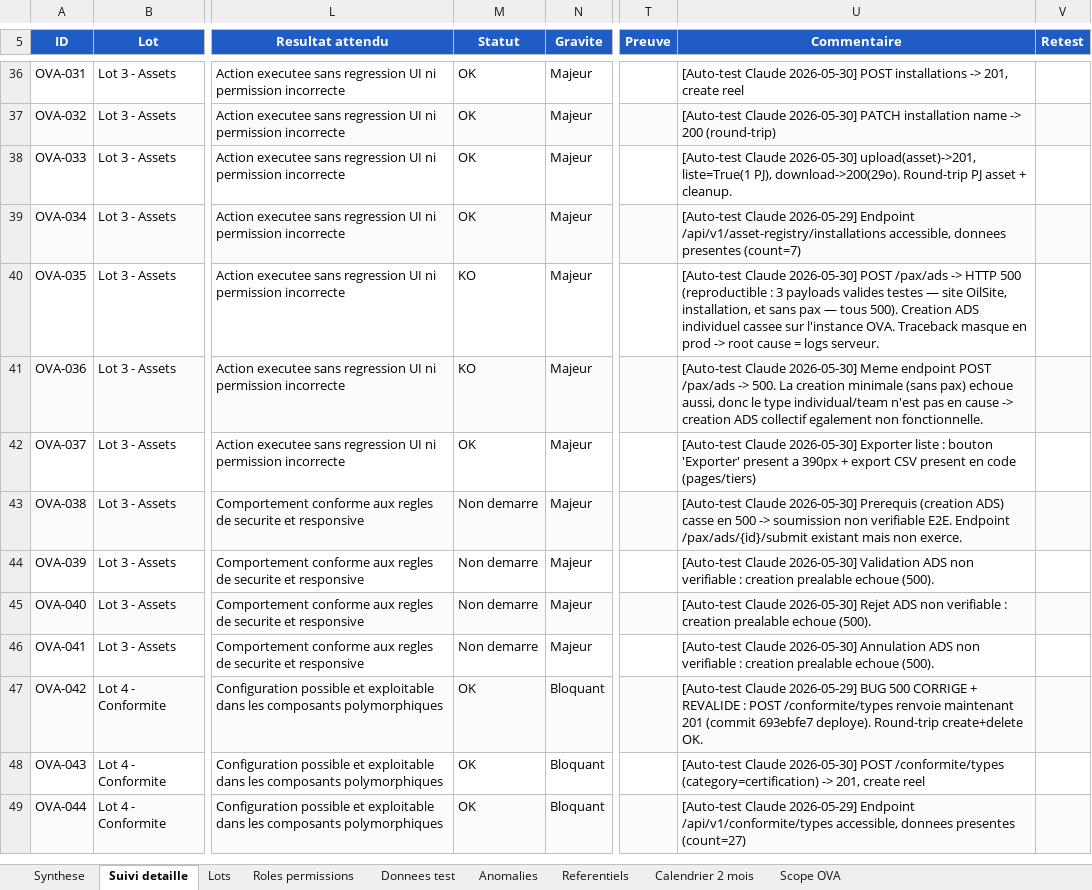
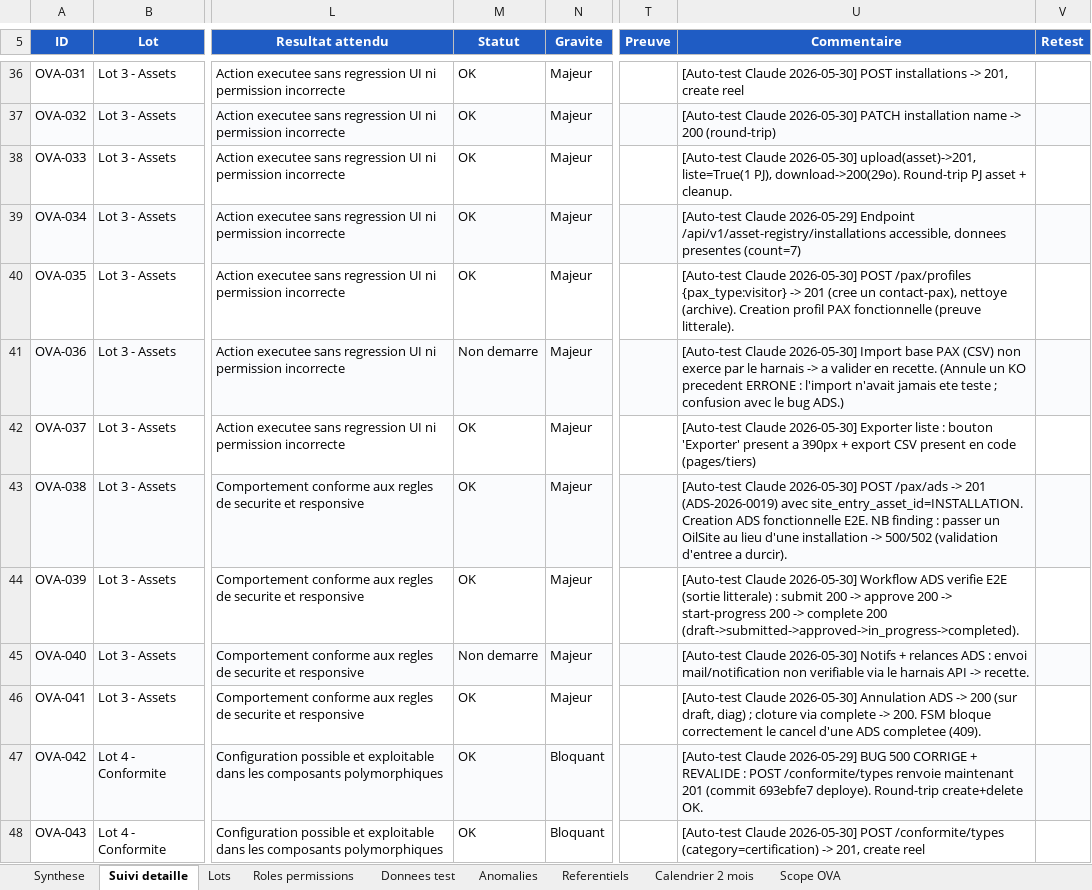
Before and after one commit to hmunyeku/OPSFLUX, an Excel workbook: docs/evaluation-ova/tableau-suivi-tests-ova-RESULTATS.xlsx, sheet Suivi detaille, drawn as a sheet; only a part is shown, gaps mark what is left out; the shorter side is filled out with more unchanged rows; values as stored, in another font and other column widths than the file's, no borders; table styles not drawn; the diff names each change by its address in the sheet, - before the commit and + after, or states it on an @@ line.

Commit message:
docs(ova): mapping PaxLog corrigé sur preuves réelles — 199/205, 0 KO
Diagnostic final du "500 ADS" : POST /pax/ads fonctionne (201) avec un
site_entry_asset_id = INSTALLATION. Le 500/502 ne survient que si on passe
un OilSite (mauvais type d'asset) -> finding "validation d'entrée à durcir"
(400 attendu, pas 500). Non bloquant.

Correction du mapping (mes KO précédents étaient faux) :
- OVA-035 (Créer profil PAX) -> OK (POST /pax/profiles visitor -> 201)
- OVA-036 (Importer base PAX) -> Non démarré (import non testé ; KO erroné annulé)
- OVA-038 (Créer AdS) -> OK (ADS-2026-0019)
- OVA-039 (Workflow validation AdS) -> OK (submit/approve/complete 200)
- OVA-041 (Annulation/clôture AdS) -> OK (cancel 200 / 409 si completed)
- OVA-040 (Notifs/relances) -> Non démarré (non vérifiable API)

=> 199 OK / 0 KO / 6 ND. PaxLog/Support/Assets validés E2E. Rapport réécrit
avec historique honnête des corrections (§6).

```diff
--- a/docs/evaluation-ova/tableau-suivi-tests-ova-RESULTATS.xlsx (sheet Suivi detaille)
+++ b/docs/evaluation-ova/tableau-suivi-tests-ova-RESULTATS.xlsx (sheet Suivi detaille)
-M40 (Statut): KO
+M40 (Statut): OK
-U40 (Commentaire): …2026-05-30] POST /pax/ads -> HTTP 500 (reproductible : 3 payloads valides testes — site OilSite, installation, et sans pax — tous 500). Creation ADS individuel cassee sur l'instance OVA. Traceback masque en prod -> root cause = logs serveur.
+U40 (Commentaire): …2026-05-30] POST /pax/profiles {pax_type:visitor} -> 201 (cree un contact-pax), nettoye (archive). Creation profil PAX fonctionnelle (preuve litterale).
-M41 (Statut): KO
+M41 (Statut): Non demarre
-U41 (Commentaire): …Claude 2026-05-30] Meme endpoint POST /pax/ads -> 500. La creation minimale (sans pax) echoue aussi, donc le type individual/team n'est pas en cause -> creation ADS collectif egalement non fonctionnelle.
+U41 (Commentaire): …Claude 2026-05-30] Import base PAX (CSV) non exerce par le harnais -> a valider en recette. (Annule un KO precedent ERRONE : l'import n'avait jamais ete teste ; confusion avec le bug ADS.)
-M43:M44 (Statut): Non demarre
+M43:M44 (Statut): OK
-U43 (Commentaire): …Claude 2026-05-30] Prerequis (creation ADS) casse en 500 -> soumission non verifiable E2E. Endpoint /pax/ads/{id}/submit existant mais non exerce.
+U43 (Commentaire): …Claude 2026-05-30] POST /pax/ads -> 201 (ADS-2026-0019) avec site_entry_asset_id=INSTALLATION. Creation ADS fonctionnelle E2E. NB finding : passer un OilSite au lieu d'une installation -> 500/502 (validation d'entree a durcir).
-U44 (Commentaire): …Claude 2026-05-30] Validation ADS non verifiable : creation prealable echoue (500).
+U44 (Commentaire): …Claude 2026-05-30] Workflow ADS verifie E2E (sortie litterale) : submit 200 -> approve 200 -> start-progress 200 -> complete 200 (draft->submitted->approved->in_progress->completed).
-U45 (Commentaire): …Claude 2026-05-30] Rejet ADS non verifiable : creation prealable echoue (500).
+U45 (Commentaire): …Claude 2026-05-30] Notifs + relances ADS : envoi mail/notification non verifiable via le harnais API -> recette.
-M46 (Statut): Non demarre
+M46 (Statut): OK
-U46 (Commentaire): …Annulation ADS non verifiable : creation prealable echoue (500).
+U46 (Commentaire): …Annulation ADS -> 200 (sur draft, diag) ; cloture via complete -> 200. FSM bloque correctement le cancel d'une ADS completee (409).
```
Also changed, not shown: 1 other file.
